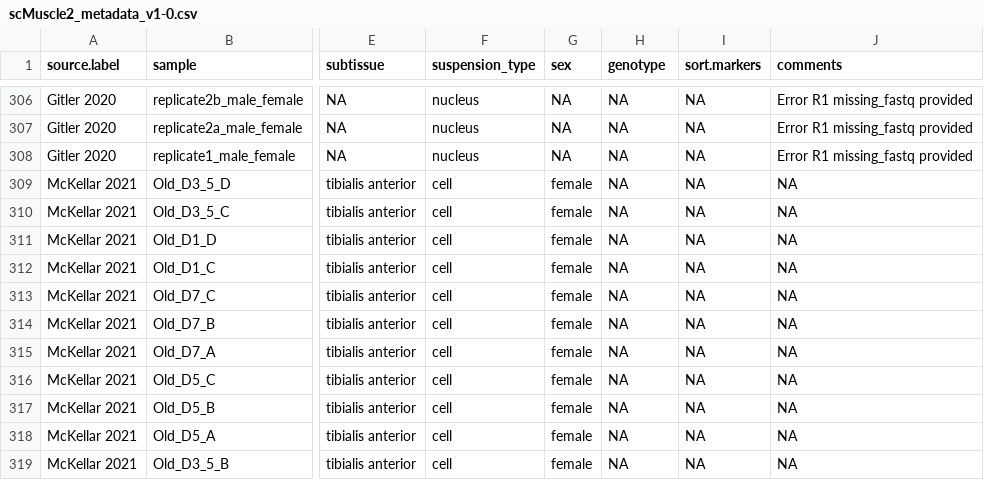
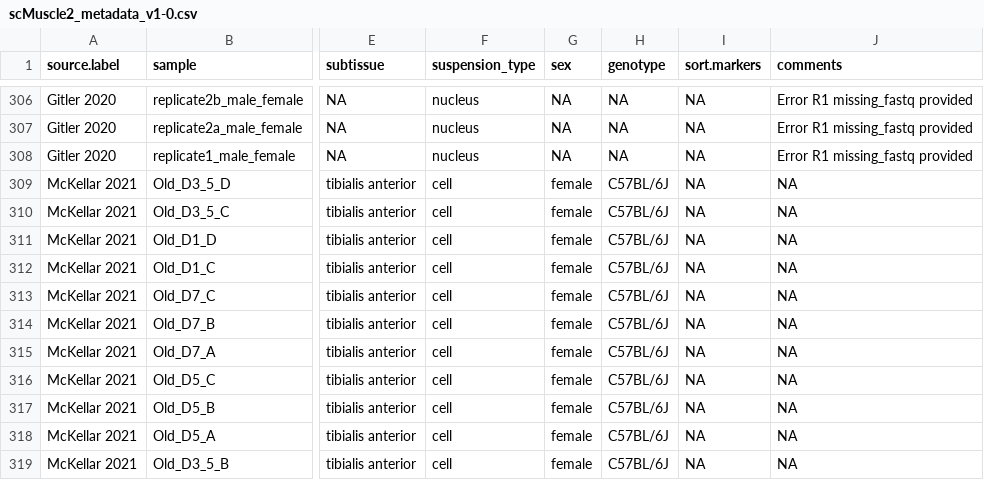
Before and after one commit to mckellardw/scMuscle2, a CSV file: scMuscle2_metadata_v1-0.csv, drawn as a sheet; only a part is shown, gaps mark what is left out; the diff covers the shown part only; the diff names each change by its address in the sheet, - before the commit and + after, or states it on an @@ line.

Commit message:
notebook and metadata updates

```diff
--- a/scMuscle2_metadata_v1-0.csv
+++ b/scMuscle2_metadata_v1-0.csv
-H309:H319 (genotype): NA
+H309:H319 (genotype): C57BL/6J
```
Also changed, not shown: 2 added rows and 62 edited cells elsewhere in this file, 6 other files.
